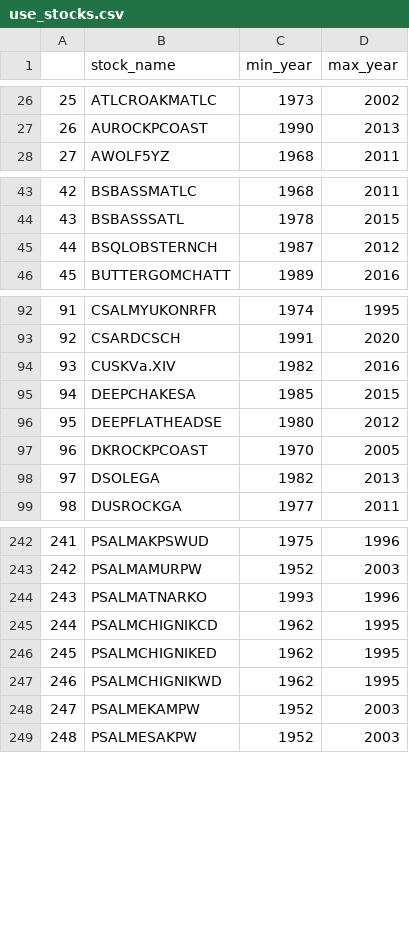
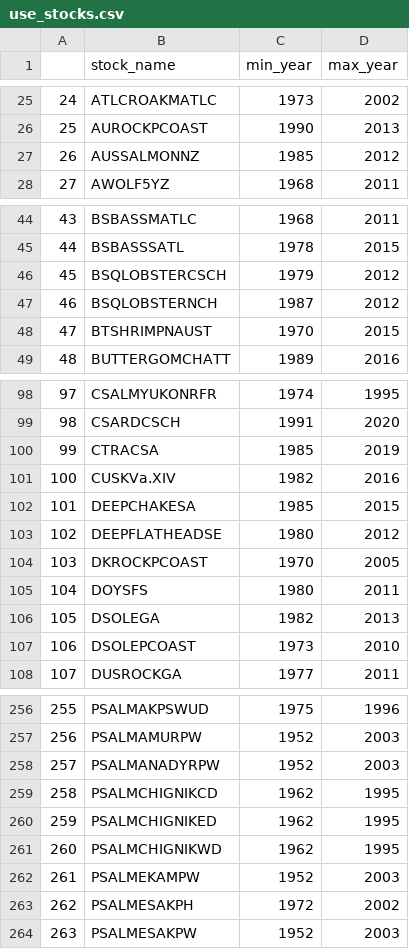
Before and after one commit to emilysellinger/revamped-sr-analysis, a CSV file: data/use_stocks.csv, drawn as a sheet; only a part is shown, gaps mark what is left out; removed rows and columns are numbered as before the commit, all else as after; the diff covers the shown part only; the diff names each change by its address in the sheet, - before the commit and + after, or states it on an @@ line.

```diff
--- a/data/use_stocks.csv
+++ b/data/use_stocks.csv
@@ column A renumbered from row 14 down @@
+row 27: 26 | AUSSALMONNZ | 1985 | 2012
+row 46: 45 | BSQLOBSTERCSCH | 1979 | 2012
+row 48: 47 | BTSHRIMPNAUST | 1970 | 2015
+row 100: 99 | CTRACSA | 1985 | 2019
+row 105: 104 | DOYSFS | 1980 | 2011
+row 107: 106 | DSOLEPCOAST | 1973 | 2010
-row 244: 243 | PSALMATNARKO | 1993 | 1996
+row 258: 257 | PSALMANADYRPW | 1952 | 2003
+row 263: 262 | PSALMESAKPH | 1972 | 2002
```
Also changed, not shown: 20 added rows, 2 removed rows and 5 edited cells elsewhere in this file, results/dome_stocks.csv, results/monotonic_stocks.csv, 10 other files.
